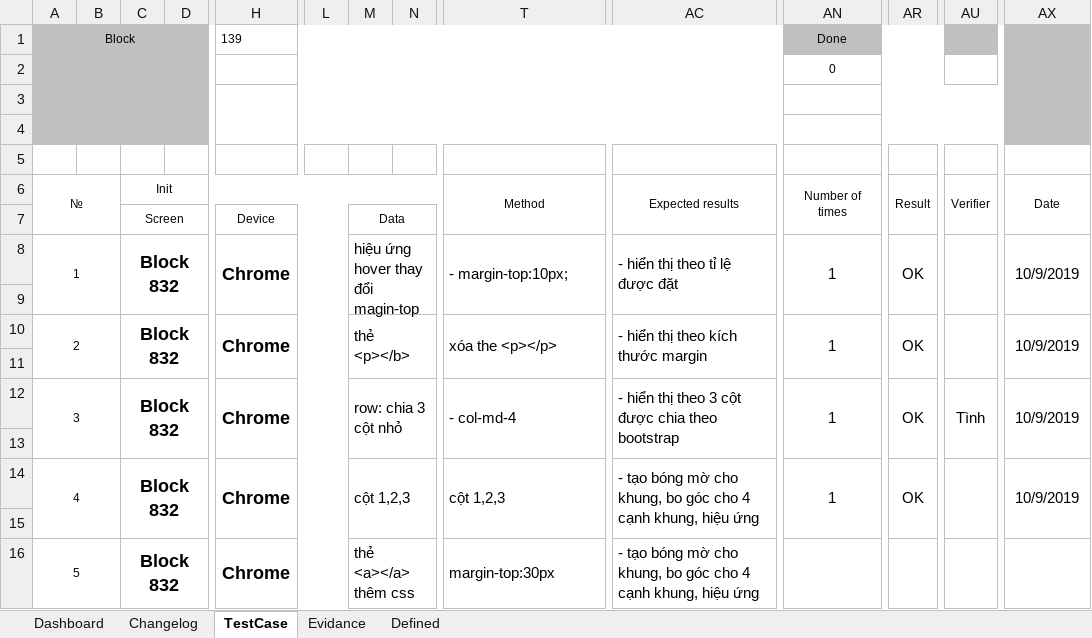
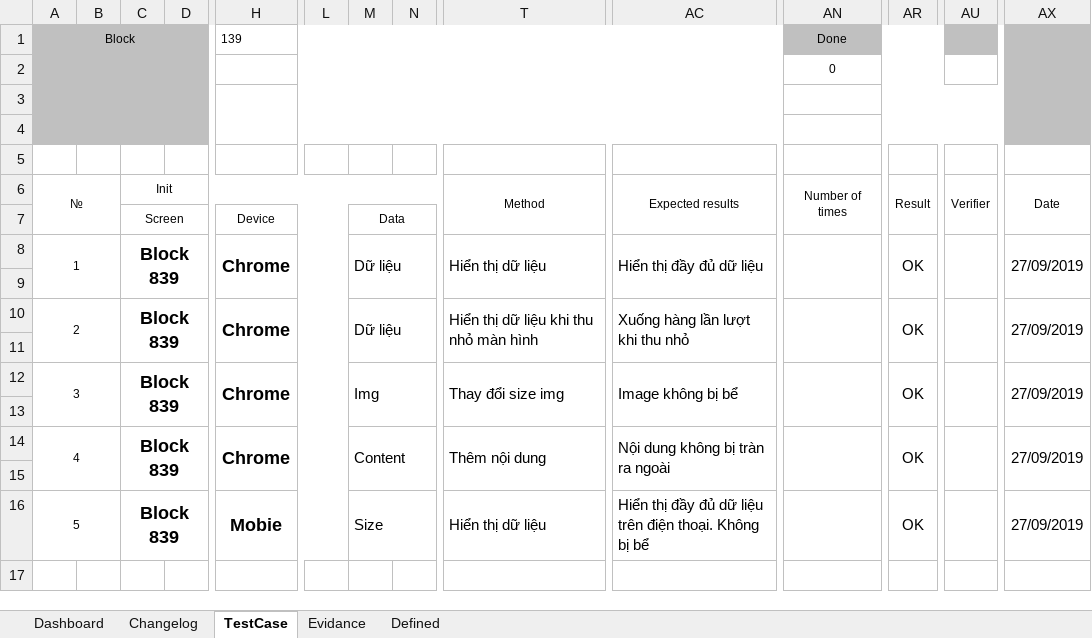
Before and after one commit to foostart/8-cdptw1-2, an Excel workbook: 839/839-testcase.xlsx, sheet TestCase, drawn as a sheet; only a part is shown, gaps mark what is left out; values as stored, in another font and other column widths than the file's, no borders; removed rows and columns are numbered as before the commit, all else as after; rows hold the shown columns only; the diff names each change by its address in the sheet, - before the commit and + after, or states it on an @@ line.

```diff
--- a/839/839-testcase.xlsx (sheet TestCase)
+++ b/839/839-testcase.xlsx (sheet TestCase)
-C8: Block 832
+C8: Block 839
-M8: hiệu ứng hover thay đổi magin-top
+M8: Dữ liệu
-T8: - margin-top:10px;
+T8: Hiển thị dữ liệu
-AC8: - hiển thị theo tỉ lệ được đặt
+AC8: Hiển thị đầy đủ dữ liệu
-AN8 (Done): 1
+AN8 (Done): (empty)
-AX8: 10/9/2019
+AX8: 27/09/2019
-C10: Block 832
+C10: Block 839
-M10: thẻ <p></b>
+M10: Dữ liệu
-T10: xóa the <p></p>
+T10: Hiển thị dữ liệu khi thu nhỏ màn hình
-AC10: - hiển thị theo kích thước margin
+AC10: Xuống hàng lần lượt khi thu nhỏ
-AN10 (Done): 1
+AN10 (Done): (empty)
-AX10: 10/9/2019
+AX10: 27/09/2019
-C12: Block 832
+C12: Block 839
-M12: row: chia 3 cột nhỏ
+M12: Img
-T12: - col-md-4
+T12: Thay đổi size img
-AC12: - hiển thị theo 3 cột được chia theo bootstrap
+AC12: Image không bị bể
-AN12 (Done): 1
+AN12 (Done): (empty)
-AU12: Tình
+AU12: (empty)
-AX12: 10/9/2019
+AX12: 27/09/2019
-C14: Block 832
+C14: Block 839
-M14: cột 1,2,3
+M14: Content
-T14: cột 1,2,3
+T14: Thêm nội dung
-AC14: - tạo bóng mờ cho khung, bo góc cho 4 cạnh khung, hiệu ứng
+AC14: Nội dung không bị tràn ra ngoài
-AN14 (Done): 1
+AN14 (Done): (empty)
-AX14: 10/9/2019
+AX14: 27/09/2019
-row 16: 5 |  | Block 832 |  | Chrome |  | thẻ <a></a> thêm css |  | margin-top:30px | - tạo bóng mờ cho khung, bo góc cho 4 cạnh khung, hiệu ứng
+row 16: 5 |  | Block 839 |  | Mobie |  | Size |  | Hiển thị dữ liệu | Hiển thị đầy đủ dữ liệu trên điện thoại. Không bị bể |  | OK |  | 27/09/2019
```
Also changed, not shown: 230/230-testcase.xlsx, 2 other files.
